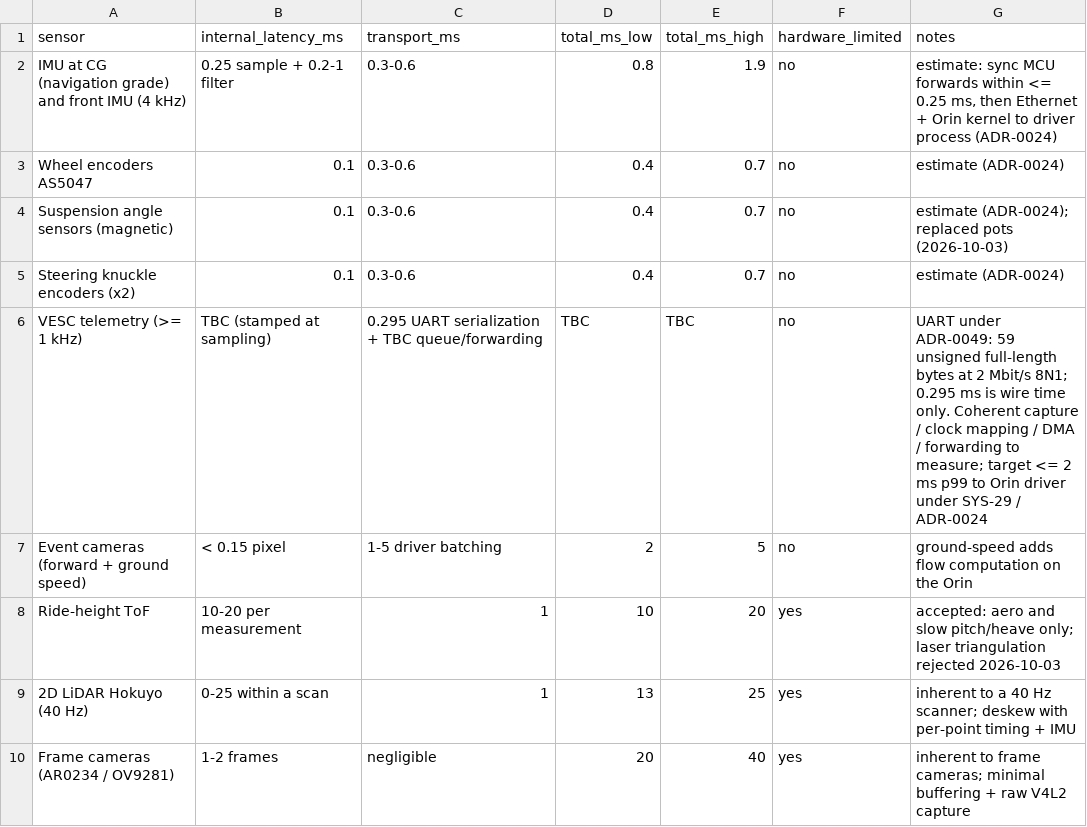
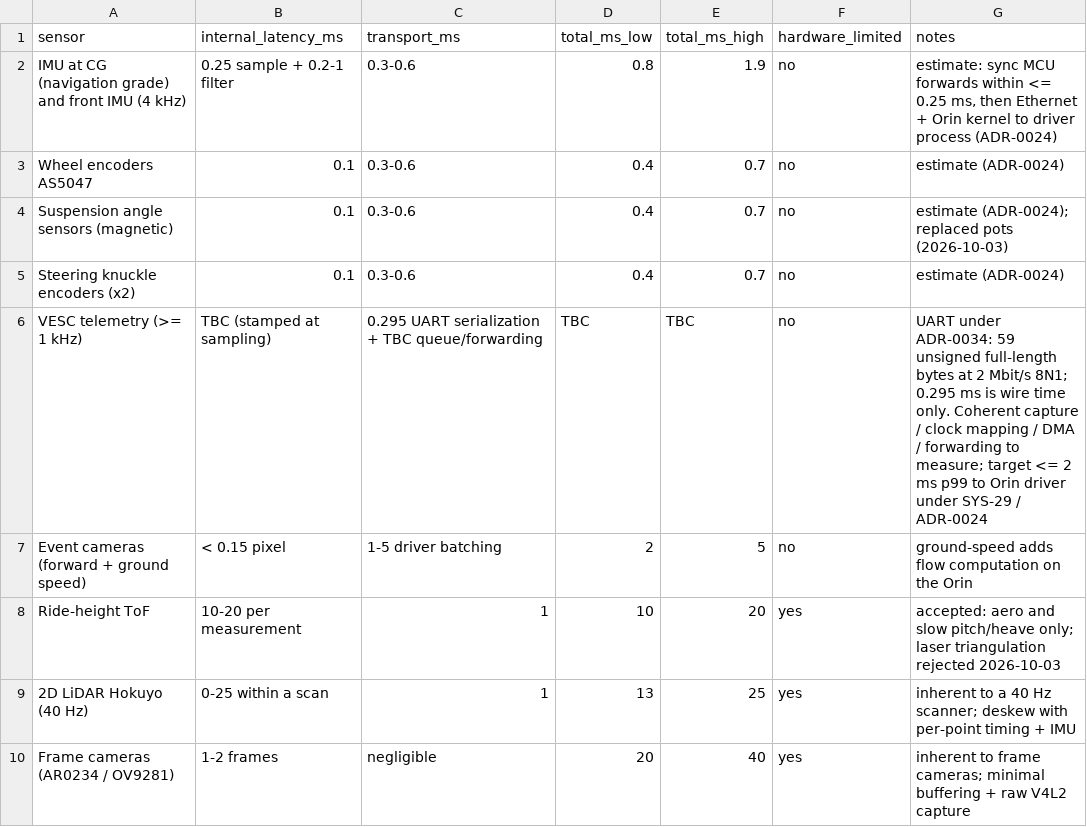
Before and after one commit to Autonomous-Robotics-Carleton/2026, a CSV file: systems/budgets/latency.csv, drawn as a sheet; only a part is shown.

```diff
--- a/systems/budgets/latency.csv
+++ b/systems/budgets/latency.csv
@@ -5,3 +5,3 @@ Suspension angle sensors (magnetic),0.1,0.3-0.6,0.4,0.7,no,"estimate (ADR-0024);
 Steering knuckle encoders (x2),0.1,0.3-0.6,0.4,0.7,no,estimate (ADR-0024)
-VESC telemetry (>= 1 kHz),TBC (stamped at sampling),0.295 UART serialization + TBC queue/forwarding,TBC,TBC,no,"UART under ADR-0049: 59 unsigned full-length bytes at 2 Mbit/s 8N1; 0.295 ms is wire time only. Coherent capture / clock mapping / DMA / forwarding to measure; target <= 2 ms p99 to Orin driver under SYS-29 / ADR-0024"
+VESC telemetry (>= 1 kHz),TBC (stamped at sampling),0.295 UART serialization + TBC queue/forwarding,TBC,TBC,no,"UART under ADR-0034: 59 unsigned full-length bytes at 2 Mbit/s 8N1; 0.295 ms is wire time only. Coherent capture / clock mapping / DMA / forwarding to measure; target <= 2 ms p99 to Orin driver under SYS-29 / ADR-0024"
 Event cameras (forward + ground speed),< 0.15 pixel,1-5 driver batching,2,5,no,ground-speed adds flow computation on the Orin
```
Also changed, not shown: systems/budgets/bus-load.csv, 42 other files.
